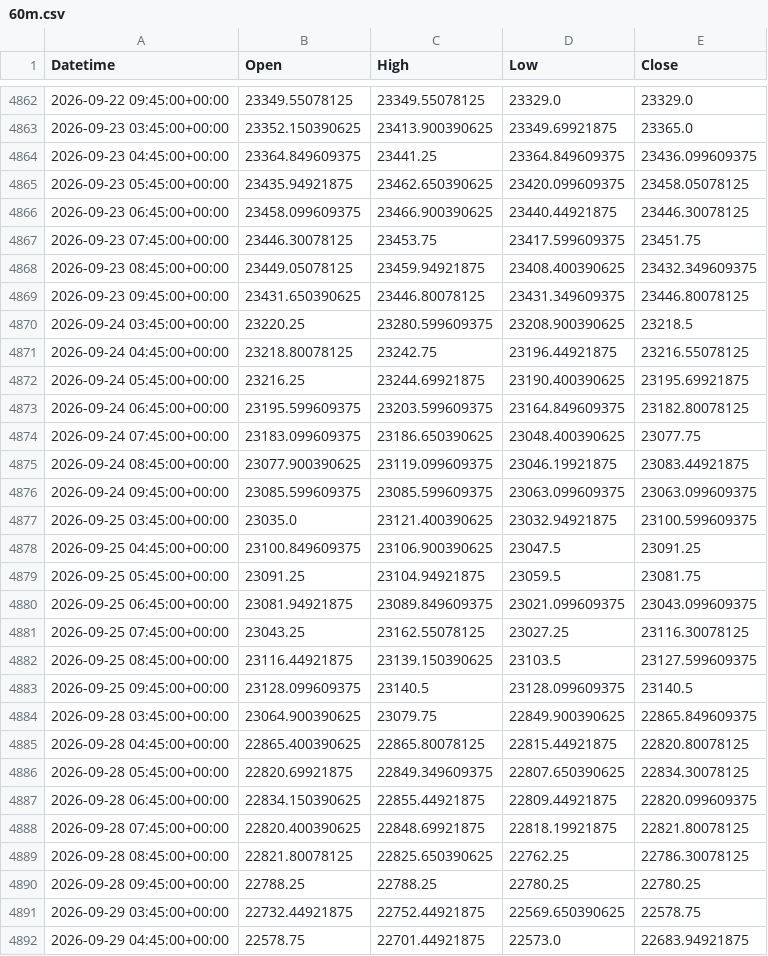
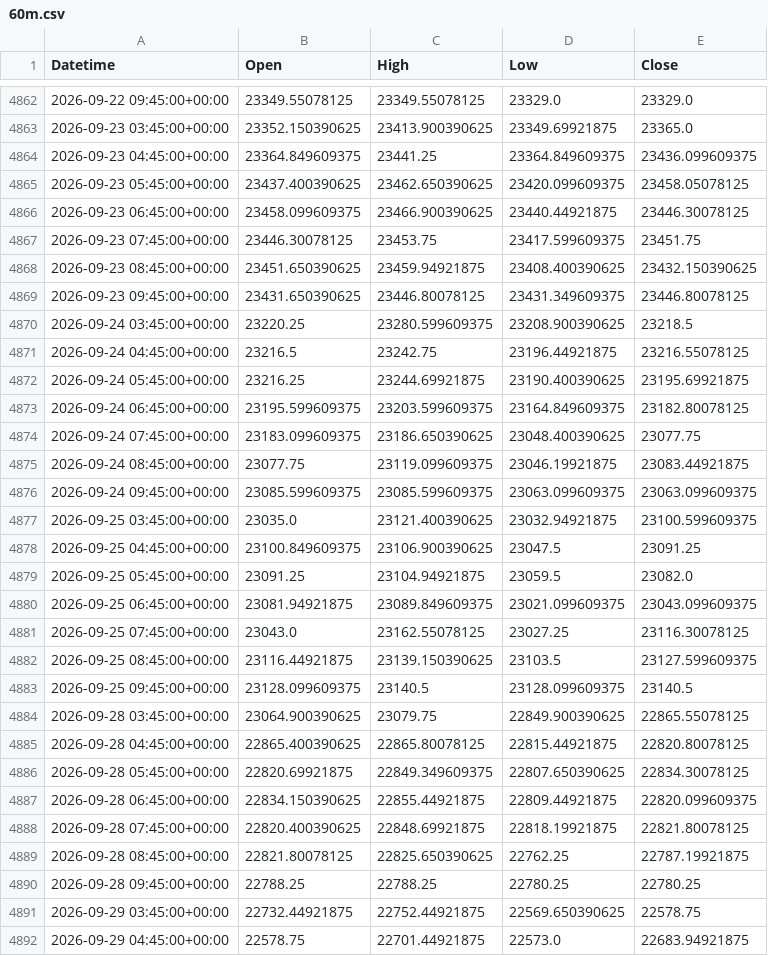
Before and after one commit to originaonxi/nse-value-lens, a CSV file: data/nifty/60m.csv, drawn as a sheet; only a part is shown, gaps mark what is left out; the diff covers the shown part only.

```diff
--- a/data/nifty/60m.csv
+++ b/data/nifty/60m.csv
@@ -4864,9 +4864,9 @@ Datetime,Open,High,Low,Close
 2026-09-23 04:45:00+00:00,23364.849609375,23441.25,23364.849609375,23436.099609375
-2026-09-23 05:45:00+00:00,23435.94921875,23462.650390625,23420.099609375,23458.05078125
+2026-09-23 05:45:00+00:00,23437.400390625,23462.650390625,23420.099609375,23458.05078125
 2026-09-23 06:45:00+00:00,23458.099609375,23466.900390625,23440.44921875,23446.30078125
 2026-09-23 07:45:00+00:00,23446.30078125,23453.75,23417.599609375,23451.75
-2026-09-23 08:45:00+00:00,23449.05078125,23459.94921875,23408.400390625,23432.349609375
+2026-09-23 08:45:00+00:00,23451.650390625,23459.94921875,23408.400390625,23432.150390625
 2026-09-23 09:45:00+00:00,23431.650390625,23446.80078125,23431.349609375,23446.80078125
 2026-09-24 03:45:00+00:00,23220.25,23280.599609375,23208.900390625,23218.5
-2026-09-24 04:45:00+00:00,23218.80078125,23242.75,23196.44921875,23216.55078125
+2026-09-24 04:45:00+00:00,23216.5,23242.75,23196.44921875,23216.55078125
 2026-09-24 05:45:00+00:00,23216.25,23244.69921875,23190.400390625,23195.69921875
@@ -4874,3 +4874,3 @@ Datetime,Open,High,Low,Close
 2026-09-24 07:45:00+00:00,23183.099609375,23186.650390625,23048.400390625,23077.75
-2026-09-24 08:45:00+00:00,23077.900390625,23119.099609375,23046.19921875,23083.44921875
+2026-09-24 08:45:00+00:00,23077.75,23119.099609375,23046.19921875,23083.44921875
 2026-09-24 09:45:00+00:00,23085.599609375,23085.599609375,23063.099609375,23063.099609375
@@ -4878,8 +4878,8 @@ Datetime,Open,High,Low,Close
 2026-09-25 04:45:00+00:00,23100.849609375,23106.900390625,23047.5,23091.25
-2026-09-25 05:45:00+00:00,23091.25,23104.94921875,23059.5,23081.75
+2026-09-25 05:45:00+00:00,23091.25,23104.94921875,23059.5,23082.0
 2026-09-25 06:45:00+00:00,23081.94921875,23089.849609375,23021.099609375,23043.099609375
-2026-09-25 07:45:00+00:00,23043.25,23162.55078125,23027.25,23116.30078125
+2026-09-25 07:45:00+00:00,23043.0,23162.55078125,23027.25,23116.30078125
 2026-09-25 08:45:00+00:00,23116.44921875,23139.150390625,23103.5,23127.599609375
 2026-09-25 09:45:00+00:00,23128.099609375,23140.5,23128.099609375,23140.5
-2026-09-28 03:45:00+00:00,23064.900390625,23079.75,22849.900390625,22865.849609375
+2026-09-28 03:45:00+00:00,23064.900390625,23079.75,22849.900390625,22865.55078125
 2026-09-28 04:45:00+00:00,22865.400390625,22865.80078125,22815.44921875,22820.80078125
@@ -4888,3 +4888,3 @@ Datetime,Open,High,Low,Close
 2026-09-28 07:45:00+00:00,22820.400390625,22848.69921875,22818.19921875,22821.80078125
-2026-09-28 08:45:00+00:00,22821.80078125,22825.650390625,22762.25,22786.30078125
+2026-09-28 08:45:00+00:00,22821.80078125,22825.650390625,22762.25,22787.19921875
 2026-09-28 09:45:00+00:00,22788.25,22788.25,22780.25,22780.25
```
Also changed, not shown: 104 edited cells elsewhere in this file, data/nifty/15m.csv, data/nifty/5m.csv, 5 other files.
